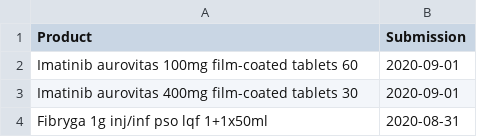
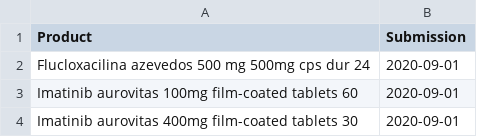
Before and after one commit to fairandaffordable/fairandaffordable.github.io, a CSV file: _data/sukl_gyogyszerek.csv, drawn as a sheet; only a part is shown; the shorter side is filled out with more unchanged rows.

Commit message:
site regular update

```diff
--- a/_data/sukl_gyogyszerek.csv
+++ b/_data/sukl_gyogyszerek.csv
@@ -1,2 +1,3 @@
 "Product","Submission"
+"Flucloxacilina azevedos 500 mg 500mg cps dur 24",2020-09-01
 "Imatinib aurovitas 100mg film-coated tablets 60",2020-09-01
```
